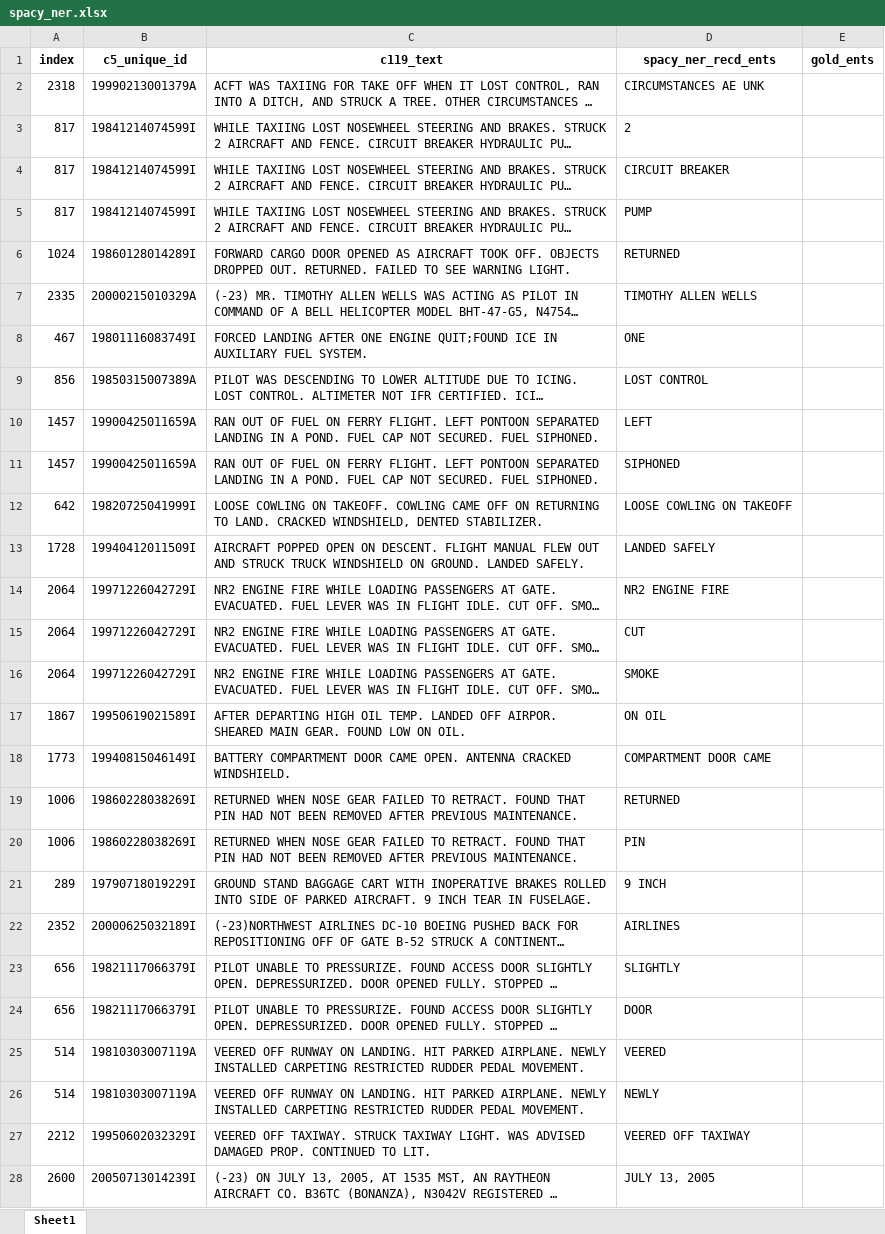
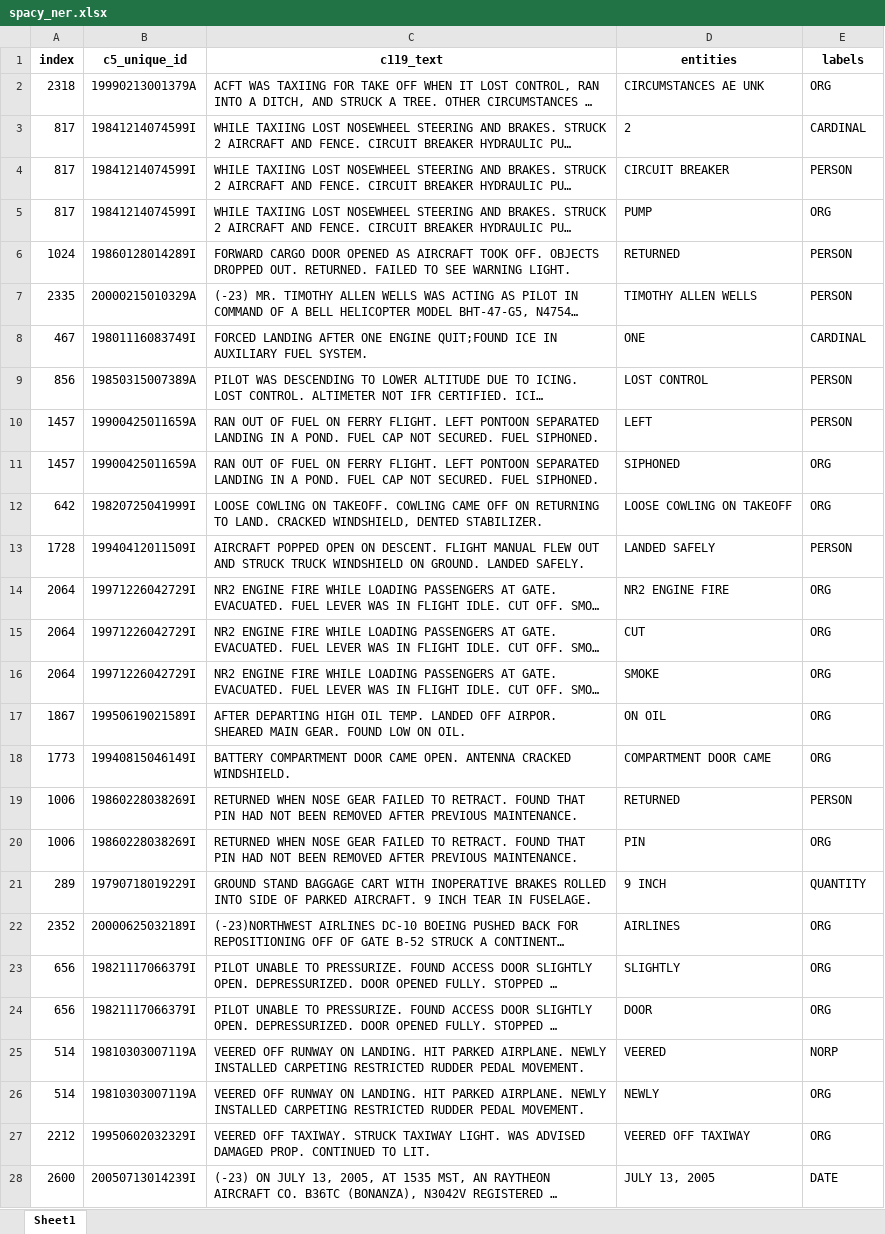
Before and after one commit to nd-crane/trusted_ke, an Excel workbook: ner/spacy/spacy_ner.xlsx, sheet Sheet1, drawn as a sheet; only a part is shown; long unchanged cells end in …; values as stored, in another font and other column widths than the file's, no borders; the diff covers the shown part only; the diff names each change by its address in the sheet, - before the commit and + after, or states it on an @@ line.

```diff
--- a/ner/spacy/spacy_ner.xlsx (sheet Sheet1)
+++ b/ner/spacy/spacy_ner.xlsx (sheet Sheet1)
-D1: spacy_ner_recd_ents
+D1: entities
-E1: gold_ents
+E1: labels
-E2 (labels): (empty)
+E2 (labels): ORG
-E3 (labels): (empty)
+E3 (labels): CARDINAL
-E4 (labels): (empty)
+E4 (labels): PERSON
-E5 (labels): (empty)
+E5 (labels): ORG
-E6:E7 (labels): (empty)
+E6:E7 (labels): PERSON
-E8 (labels): (empty)
+E8 (labels): CARDINAL
-E9:E10 (labels): (empty)
+E9:E10 (labels): PERSON
-E11:E12 (labels): (empty)
+E11:E12 (labels): ORG
-E13 (labels): (empty)
+E13 (labels): PERSON
-E14:E18 (labels): (empty)
+E14:E18 (labels): ORG
-E19 (labels): (empty)
+E19 (labels): PERSON
-E20 (labels): (empty)
+E20 (labels): ORG
-E21 (labels): (empty)
+E21 (labels): QUANTITY
-E22:E24 (labels): (empty)
+E22:E24 (labels): ORG
-E25 (labels): (empty)
+E25 (labels): NORP
-E26:E27 (labels): (empty)
+E26:E27 (labels): ORG
-E28 (labels): (empty)
+E28 (labels): DATE
```
Also changed, not shown: 93 edited cells elsewhere in this sheet, ner/flair/flair_ner.xlsx, ner/stanza/stanza_ner.xlsx, 5 other files.
